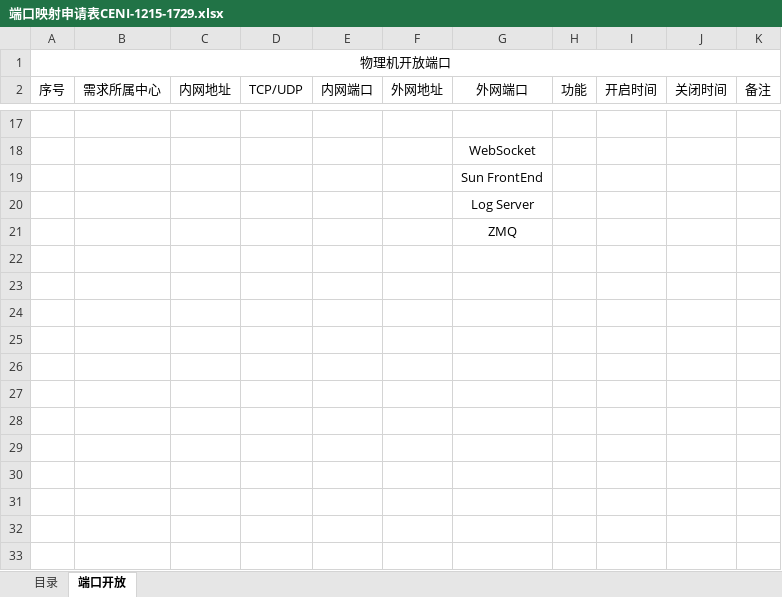
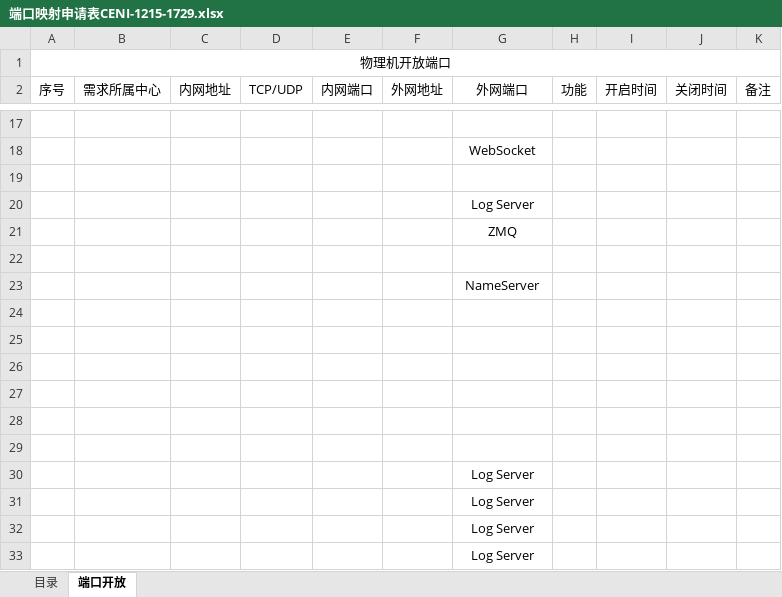
Before and after one commit to yzs15/hongbao-message-server, an Excel workbook: docs/端口映射申请表CENI-1215-1729.xlsx, sheet 端口开放, drawn as a sheet; only a part is shown, gaps mark what is left out; values as stored, in another font and other column widths than the file's, no borders; charts and pictures not drawn; the diff names each change by its address in the sheet, - before the commit and + after, or states it on an @@ line.

```diff
--- a/docs/端口映射申请表CENI-1215-1729.xlsx (sheet 端口开放)
+++ b/docs/端口映射申请表CENI-1215-1729.xlsx (sheet 端口开放)
-G19 (外网端口): Sun FrontEnd
+G19 (外网端口): (empty)
+row 22: (empty)
+row 23:  |  |  |  |  |  | NameServer
+row 24: (empty)
+row 25: (empty)
+row 26: (empty)
+row 27: (empty)
+row 28: (empty)
+row 29: (empty)
+row 30:  |  |  |  |  |  | Log Server
+row 31:  |  |  |  |  |  | Log Server
+row 32:  |  |  |  |  |  | Log Server
+row 33:  |  |  |  |  |  | Log Server
```
Also changed, not shown: 3 other files.
